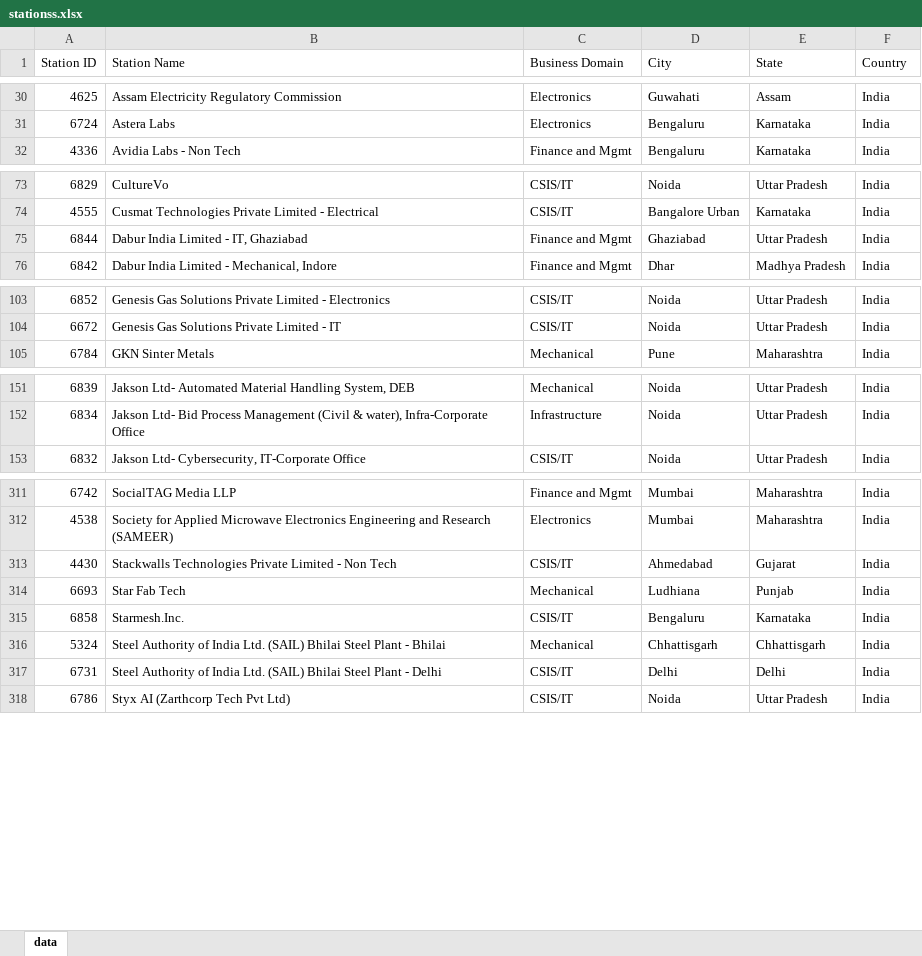
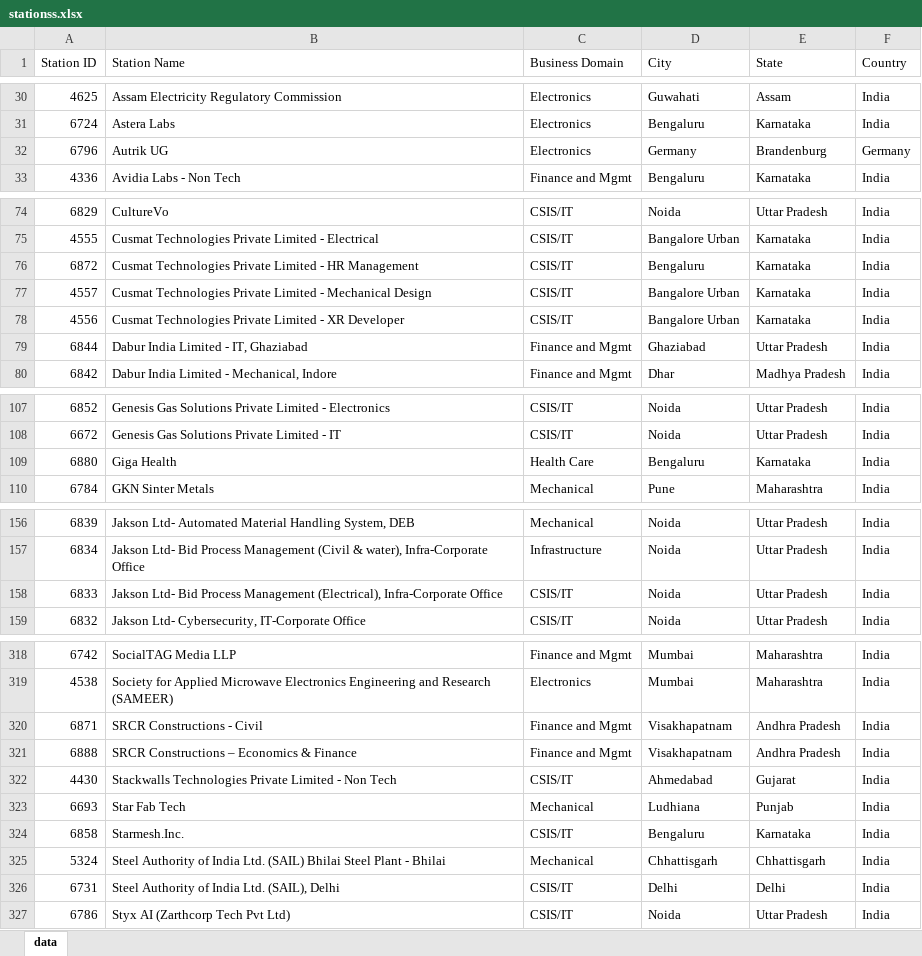
Before and after one commit to Vivek5170/PSMS_data_extractor, an Excel workbook: stationss.xlsx, sheet data, drawn as a sheet; only a part is shown, gaps mark what is left out; values as stored, in another font and other column widths than the file's, no borders; addresses are those after the commit; the diff covers the shown part only; the diff names each change by its address in the sheet, - before the commit and + after, or states it on an @@ line.

```diff
--- a/stationss.xlsx (sheet data)
+++ b/stationss.xlsx (sheet data)
+row 32: 6796 | Autrik UG | Electronics | Germany | Brandenburg | Germany
+row 76: 6872 | Cusmat Technologies Private Limited - HR Management | CSIS/IT | Bengaluru | Karnataka | India
+row 77: 4557 | Cusmat Technologies Private Limited - Mechanical Design | CSIS/IT | Bangalore Urban | Karnataka | India
+row 78: 4556 | Cusmat Technologies Private Limited - XR Developer | CSIS/IT | Bangalore Urban | Karnataka | India
+row 109: 6880 | Giga Health | Health Care | Bengaluru | Karnataka | India
+row 158: 6833 | Jakson Ltd- Bid Process Management (Electrical), Infra-Corporate Office | CSIS/IT | Noida | Uttar Pradesh | India
+row 320: 6871 | SRCR Constructions - Civil | Finance and Mgmt | Visakhapatnam | Andhra Pradesh | India
+row 321: 6888 | SRCR Constructions – Economics & Finance | Finance and Mgmt | Visakhapatnam | Andhra Pradesh | India
-B326 (Station Name): …India Ltd. (SAIL) Bhilai Steel Plant - Delhi
+B326 (Station Name): …India Ltd. (SAIL), Delhi
```
Also changed, not shown: 1 added row elsewhere in this sheet, extracted_data.xlsx, 1 other file.
